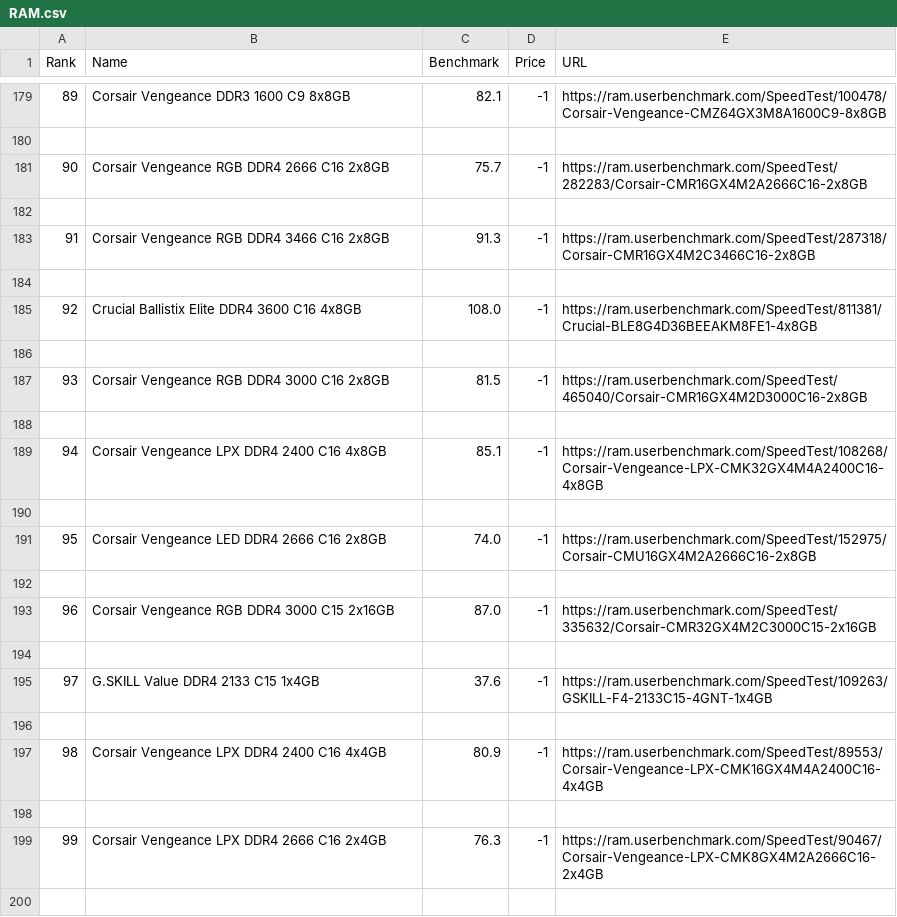
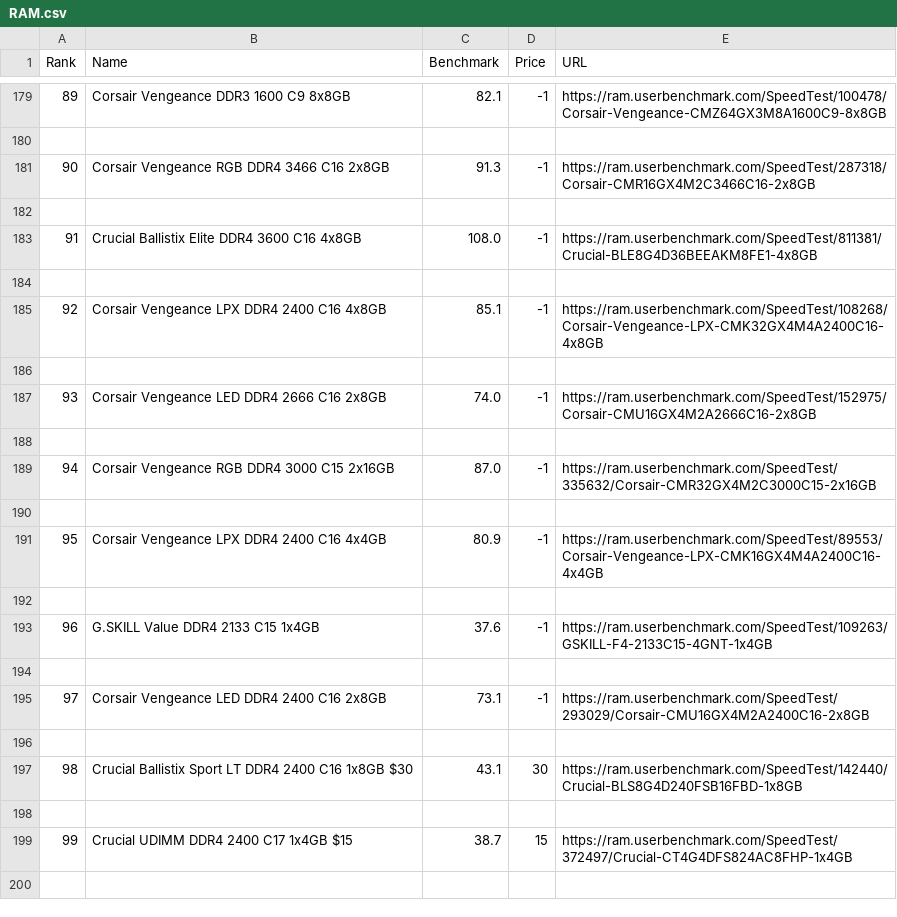
Before and after one commit to btagsip321/OptechOptimizer, a CSV file: data/RAM.csv, drawn as a sheet; only a part is shown, gaps mark what is left out; the diff covers the shown part only.

```diff
--- a/data/RAM.csv
+++ b/data/RAM.csv
@@ -180,21 +180,21 @@ Rank,Name,Benchmark,Price,URL
 
-90,Corsair Vengeance RGB DDR4 2666 C16 2x8GB,75.7,-1,https://ram.userbenchmark.com/SpeedTest/282283/Corsair-CMR16GX4M2A2666C16-2x8GB
+90,Corsair Vengeance RGB DDR4 3466 C16 2x8GB,91.3,-1,https://ram.userbenchmark.com/SpeedTest/287318/Corsair-CMR16GX4M2C3466C16-2x8GB
 
-91,Corsair Vengeance RGB DDR4 3466 C16 2x8GB,91.3,-1,https://ram.userbenchmark.com/SpeedTest/287318/Corsair-CMR16GX4M2C3466C16-2x8GB
+91,Crucial Ballistix Elite DDR4 3600 C16 4x8GB,108.0,-1,https://ram.userbenchmark.com/SpeedTest/811381/Crucial-BLE8G4D36BEEAKM8FE1-4x8GB
 
-92,Crucial Ballistix Elite DDR4 3600 C16 4x8GB,108.0,-1,https://ram.userbenchmark.com/SpeedTest/811381/Crucial-BLE8G4D36BEEAKM8FE1-4x8GB
+92,Corsair Vengeance LPX DDR4 2400 C16 4x8GB,85.1,-1,https://ram.userbenchmark.com/SpeedTest/108268/Corsair-Vengeance-LPX-CMK32GX4M4A2400C16-4x8GB
 
-93,Corsair Vengeance RGB DDR4 3000 C16 2x8GB,81.5,-1,https://ram.userbenchmark.com/SpeedTest/465040/Corsair-CMR16GX4M2D3000C16-2x8GB
+93,Corsair Vengeance LED DDR4 2666 C16 2x8GB,74.0,-1,https://ram.userbenchmark.com/SpeedTest/152975/Corsair-CMU16GX4M2A2666C16-2x8GB
 
-94,Corsair Vengeance LPX DDR4 2400 C16 4x8GB,85.1,-1,https://ram.userbenchmark.com/SpeedTest/108268/Corsair-Vengeance-LPX-CMK32GX4M4A2400C16-4x8GB
+94,Corsair Vengeance RGB DDR4 3000 C15 2x16GB,87.0,-1,https://ram.userbenchmark.com/SpeedTest/335632/Corsair-CMR32GX4M2C3000C15-2x16GB
 
-95,Corsair Vengeance LED DDR4 2666 C16 2x8GB,74.0,-1,https://ram.userbenchmark.com/SpeedTest/152975/Corsair-CMU16GX4M2A2666C16-2x8GB
+95,Corsair Vengeance LPX DDR4 2400 C16 4x4GB,80.9,-1,https://ram.userbenchmark.com/SpeedTest/89553/Corsair-Vengeance-LPX-CMK16GX4M4A2400C16-4x4GB
 
-96,Corsair Vengeance RGB DDR4 3000 C15 2x16GB,87.0,-1,https://ram.userbenchmark.com/SpeedTest/335632/Corsair-CMR32GX4M2C3000C15-2x16GB
+96,G.SKILL Value DDR4 2133 C15 1x4GB,37.6,-1,https://ram.userbenchmark.com/SpeedTest/109263/GSKILL-F4-2133C15-4GNT-1x4GB
 
-97,G.SKILL Value DDR4 2133 C15 1x4GB,37.6,-1,https://ram.userbenchmark.com/SpeedTest/109263/GSKILL-F4-2133C15-4GNT-1x4GB
+97,Corsair Vengeance LED DDR4 2400 C16 2x8GB,73.1,-1,https://ram.userbenchmark.com/SpeedTest/293029/Corsair-CMU16GX4M2A2400C16-2x8GB
 
-98,Corsair Vengeance LPX DDR4 2400 C16 4x4GB,80.9,-1,https://ram.userbenchmark.com/SpeedTest/89553/Corsair-Vengeance-LPX-CMK16GX4M4A2400C16-4x4GB
+98,Crucial Ballistix Sport LT DDR4 2400 C16 1x8GB $30,43.1,30,https://ram.userbenchmark.com/SpeedTest/142440/Crucial-BLS8G4D240FSB16FBD-1x8GB
 
-99,Corsair Vengeance LPX DDR4 2666 C16 2x4GB,76.3,-1,https://ram.userbenchmark.com/SpeedTest/90467/Corsair-Vengeance-LPX-CMK8GX4M2A2666C16-2x4GB
+99,Crucial UDIMM DDR4 2400 C17 1x4GB $15,38.7,15,https://ram.userbenchmark.com/SpeedTest/372497/Crucial-CT4G4DFS824AC8FHP-1x4GB
 
```
Also changed, not shown: 144 edited cells elsewhere in this file, data/CPU.csv, data/GPU.csv, 4 other files.
